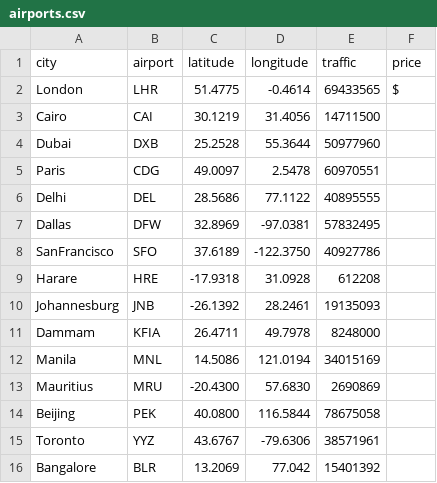
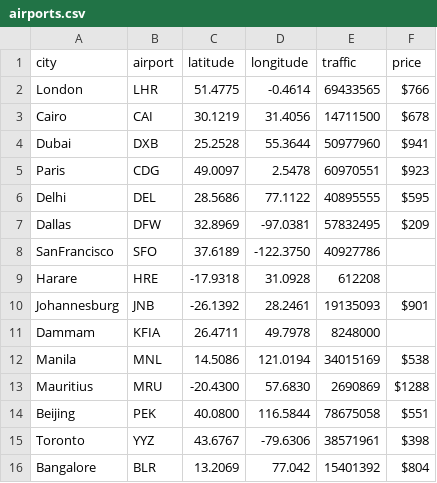
Before and after one commit to piqueit/piqueit, a CSV file: airports.csv, drawn as a sheet.

Commit message:
hardcode flight prices

```diff
--- a/airports.csv
+++ b/airports.csv
@@ -1,16 +1,16 @@
 city,airport,latitude,longitude,traffic,price
-London,LHR,51.4775,-0.4614,69433565,$
-Cairo,CAI,30.1219,31.4056,14711500,
-Dubai,DXB,25.2528,55.3644,50977960,
-Paris,CDG,49.0097,2.5478,60970551,
-Delhi,DEL,28.5686,77.1122,40895555,
-Dallas,DFW,32.8969,-97.0381,57832495,
+London,LHR,51.4775,-0.4614,69433565,$766,
+Cairo,CAI,30.1219,31.4056,14711500,$678,
+Dubai,DXB,25.2528,55.3644,50977960,$941,
+Paris,CDG,49.0097,2.5478,60970551,$923,
+Delhi,DEL,28.5686,77.1122,40895555,$595,
+Dallas,DFW,32.8969,-97.0381,57832495,$209,
 SanFrancisco,SFO,37.6189,-122.3750,40927786,
 Harare,HRE,-17.9318,31.0928,612208,
-Johannesburg,JNB,-26.1392,28.2461,19135093,
+Johannesburg,JNB,-26.1392,28.2461,19135093,$901,
 Dammam,KFIA,26.4711,49.7978,8248000,
-Manila,MNL,14.5086,121.0194,34015169,
-Mauritius,MRU,-20.4300,57.6830,2690869,
-Beijing,PEK,40.0800,116.5844,78675058,
-Toronto,YYZ,43.6767,-79.6306,38571961,
-Bangalore,BLR,13.2069,77.042,15401392,
+Manila,MNL,14.5086,121.0194,34015169,$538,
+Mauritius,MRU,-20.4300,57.6830,2690869,$1288,
+Beijing,PEK,40.0800,116.5844,78675058,$551,
+Toronto,YYZ,43.6767,-79.6306,38571961,$398,
+Bangalore,BLR,13.2069,77.042,15401392,$804
```
Also changed, not shown: 3 other files.
